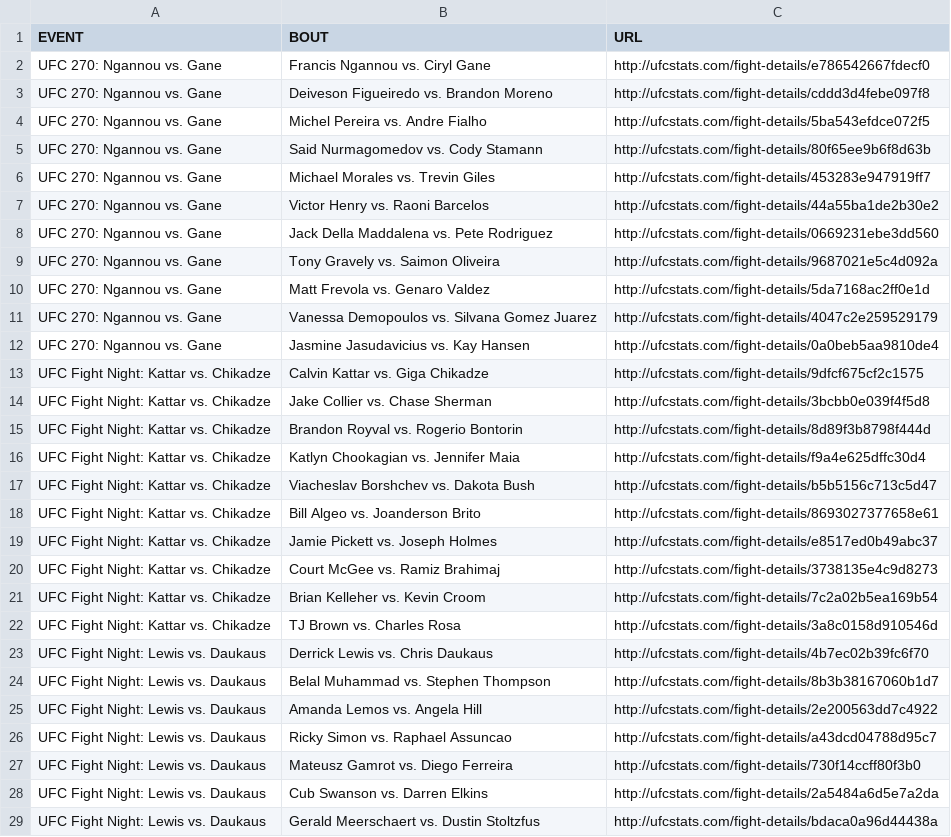
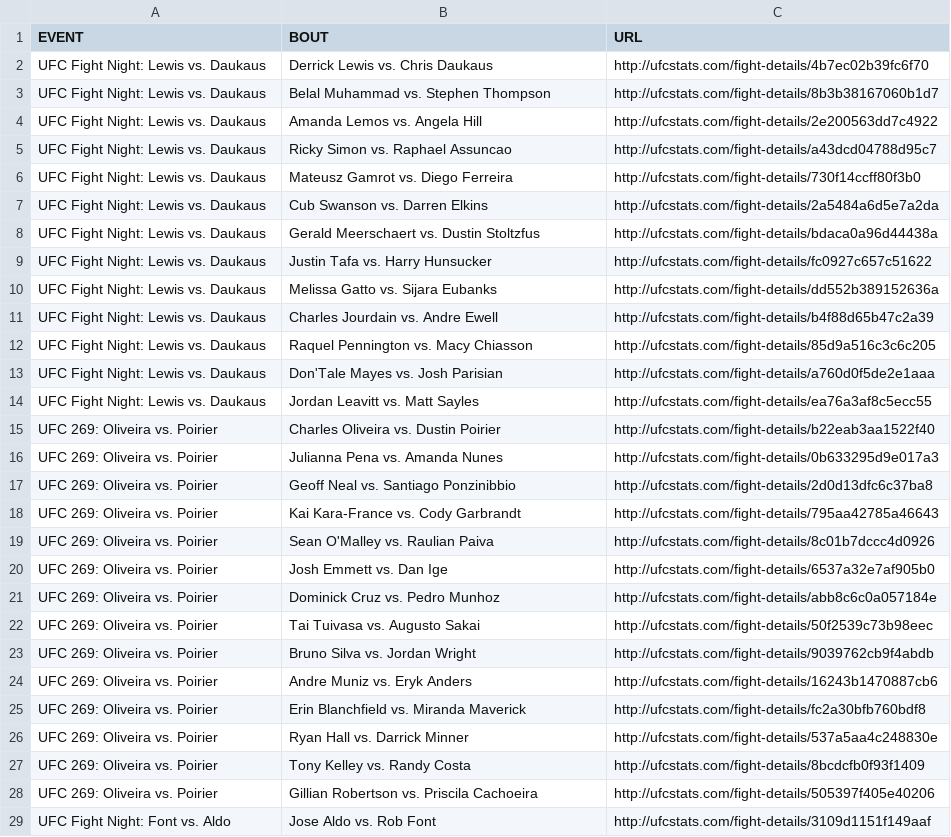
Before and after one commit to YashD5291/UFC-Stats-Scrap, a CSV file: ufc_fight_details.csv, drawn as a sheet; only a part is shown; the shorter side is filled out with more unchanged rows; the diff names each change by its address in the sheet, - before the commit and + after, or states it on an @@ line.

Commit message:
Revert "2022-01-23 data refresh"
This reverts commit 8a4283dd1668a768ccfc2f94f36937aae782181d.

```diff
--- a/ufc_fight_details.csv
+++ b/ufc_fight_details.csv
-row 2: UFC 270: Ngannou vs. Gane | Francis Ngannou vs. Ciryl Gane | http://ufcstats.com/fight-details/e786542667fdecf0
-row 3: UFC 270: Ngannou vs. Gane | Deiveson Figueiredo vs. Brandon Moreno | http://ufcstats.com/fight-details/cddd3d4febe097f8
-row 4: UFC 270: Ngannou vs. Gane | Michel Pereira vs. Andre Fialho | http://ufcstats.com/fight-details/5ba543efdce072f5
-row 5: UFC 270: Ngannou vs. Gane | Said Nurmagomedov vs. Cody Stamann | http://ufcstats.com/fight-details/80f65ee9b6f8d63b
-row 6: UFC 270: Ngannou vs. Gane | Michael Morales vs. Trevin Giles | http://ufcstats.com/fight-details/453283e947919ff7
-row 7: UFC 270: Ngannou vs. Gane | Victor Henry vs. Raoni Barcelos | http://ufcstats.com/fight-details/44a55ba1de2b30e2
-row 8: UFC 270: Ngannou vs. Gane | Jack Della Maddalena vs. Pete Rodriguez | http://ufcstats.com/fight-details/0669231ebe3dd560
-row 9: UFC 270: Ngannou vs. Gane | Tony Gravely vs. Saimon Oliveira | http://ufcstats.com/fight-details/9687021e5c4d092a
-row 10: UFC 270: Ngannou vs. Gane | Matt Frevola vs. Genaro Valdez | http://ufcstats.com/fight-details/5da7168ac2ff0e1d
-row 11: UFC 270: Ngannou vs. Gane | Vanessa Demopoulos vs. Silvana Gomez Juarez | http://ufcstats.com/fight-details/4047c2e259529179
-row 12: UFC 270: Ngannou vs. Gane | Jasmine Jasudavicius vs. Kay Hansen | http://ufcstats.com/fight-details/0a0beb5aa9810de4
-row 13: UFC Fight Night: Kattar vs. Chikadze | Calvin Kattar vs. Giga Chikadze | http://ufcstats.com/fight-details/9dfcf675cf2c1575
-row 14: UFC Fight Night: Kattar vs. Chikadze | Jake Collier vs. Chase Sherman | http://ufcstats.com/fight-details/3bcbb0e039f4f5d8
-row 15: UFC Fight Night: Kattar vs. Chikadze | Brandon Royval vs. Rogerio Bontorin | http://ufcstats.com/fight-details/8d89f3b8798f444d
-row 16: UFC Fight Night: Kattar vs. Chikadze | Katlyn Chookagian vs. Jennifer Maia | http://ufcstats.com/fight-details/f9a4e625dffc30d4
-row 17: UFC Fight Night: Kattar vs. Chikadze | Viacheslav Borshchev vs. Dakota Bush | http://ufcstats.com/fight-details/b5b5156c713c5d47
-row 18: UFC Fight Night: Kattar vs. Chikadze | Bill Algeo vs. Joanderson Brito | http://ufcstats.com/fight-details/8693027377658e61
-row 19: UFC Fight Night: Kattar vs. Chikadze | Jamie Pickett vs. Joseph Holmes | http://ufcstats.com/fight-details/e8517ed0b49abc37
-row 20: UFC Fight Night: Kattar vs. Chikadze | Court McGee vs. Ramiz Brahimaj | http://ufcstats.com/fight-details/3738135e4c9d8273
-row 21: UFC Fight Night: Kattar vs. Chikadze | Brian Kelleher vs. Kevin Croom | http://ufcstats.com/fight-details/7c2a02b5ea169b54
-row 22: UFC Fight Night: Kattar vs. Chikadze | TJ Brown vs. Charles Rosa | http://ufcstats.com/fight-details/3a8c0158d910546d
```
Also changed, not shown: ufc_event_details.csv, 1 other file.
